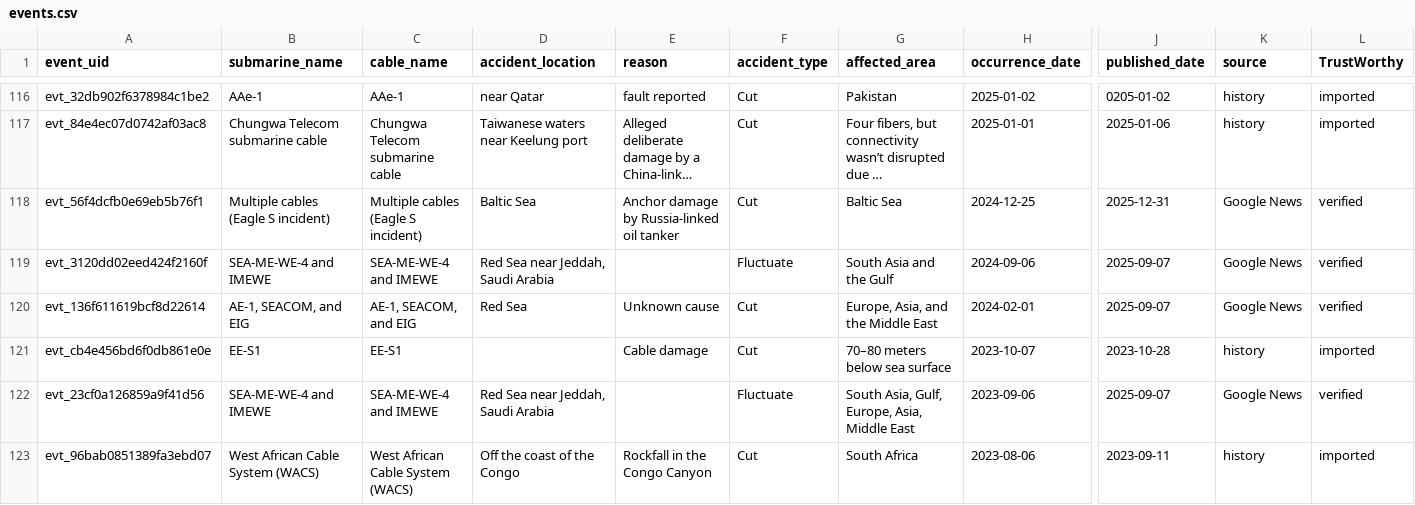
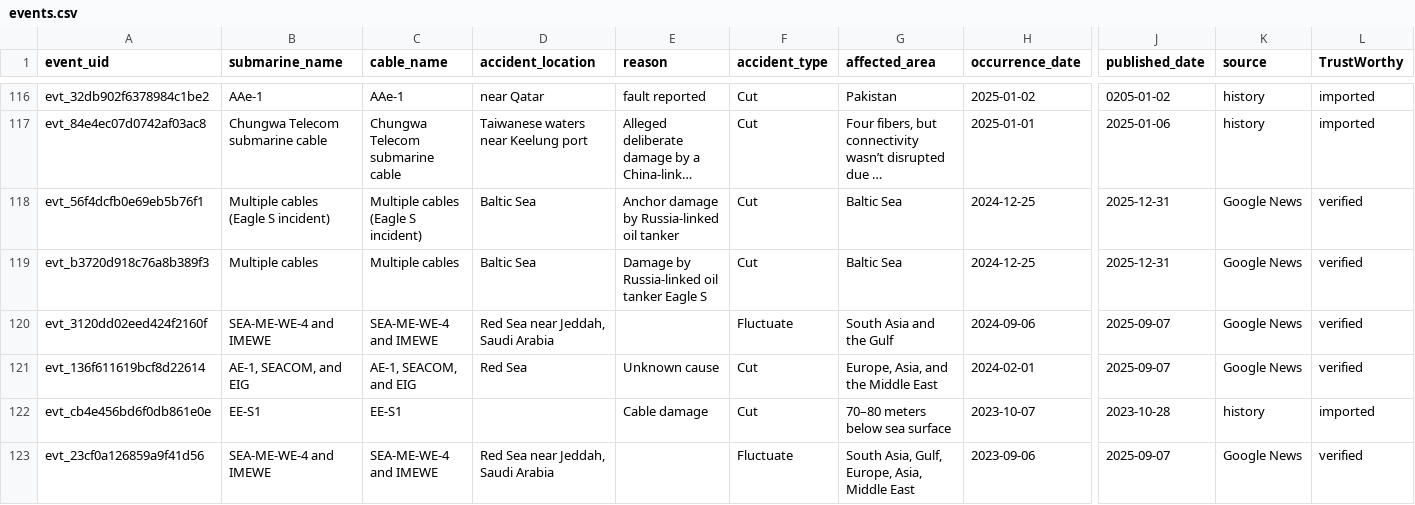
Before and after one commit to li-yang23/submarine-cable-monitor, a CSV file: docs/data/events.csv, drawn as a sheet; only a part is shown, gaps mark what is left out; the shorter side is filled out with more unchanged rows; long unchanged cells end in …; rows hold the shown columns only; the diff names each change by its address in the sheet, - before the commit and + after, or states it on an @@ line.

```diff
--- a/docs/data/events.csv
+++ b/docs/data/events.csv
+row 119: evt_b3720d918c76a8b389f3 | Multiple cables | Multiple cables | Baltic Sea | Damage by Russia-linked oil tanker Eagle S | Cut | Baltic Sea | 2024-12-25 | 2025-12-31 | Google News | verified
```
Also changed, not shown: 2 other files.
